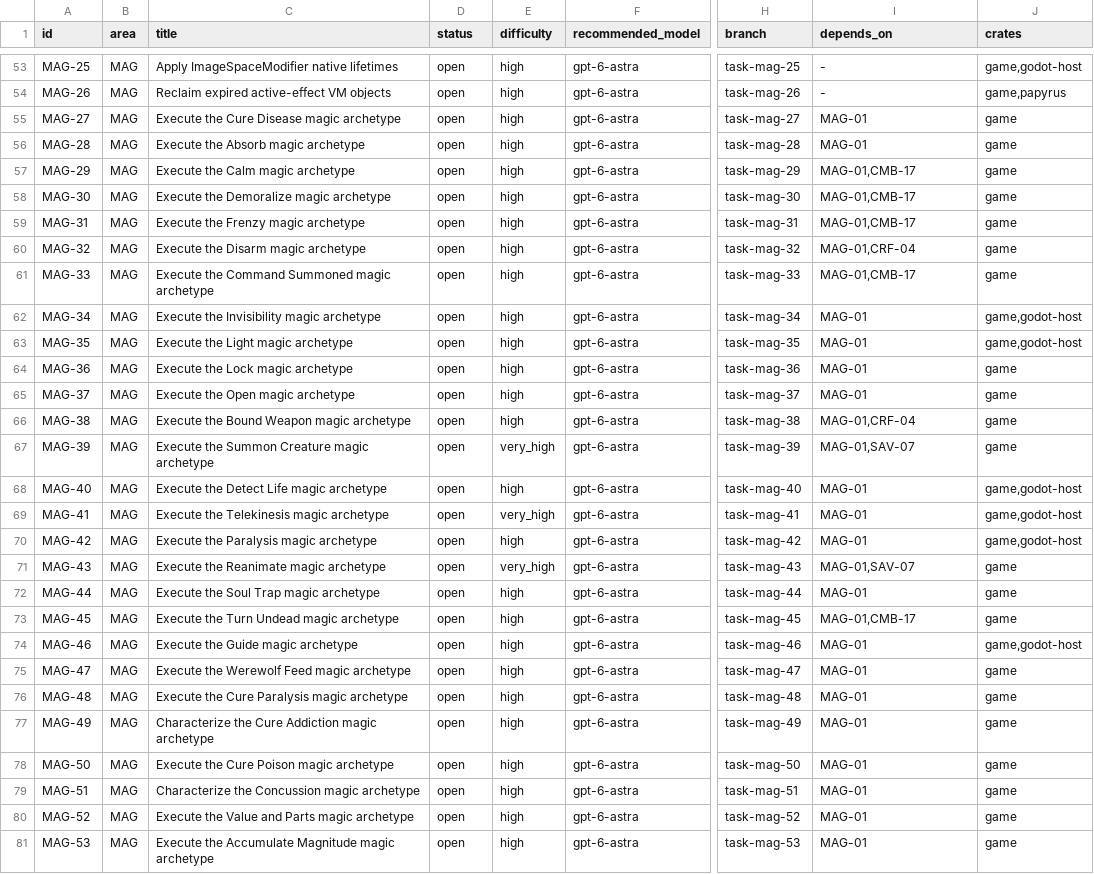
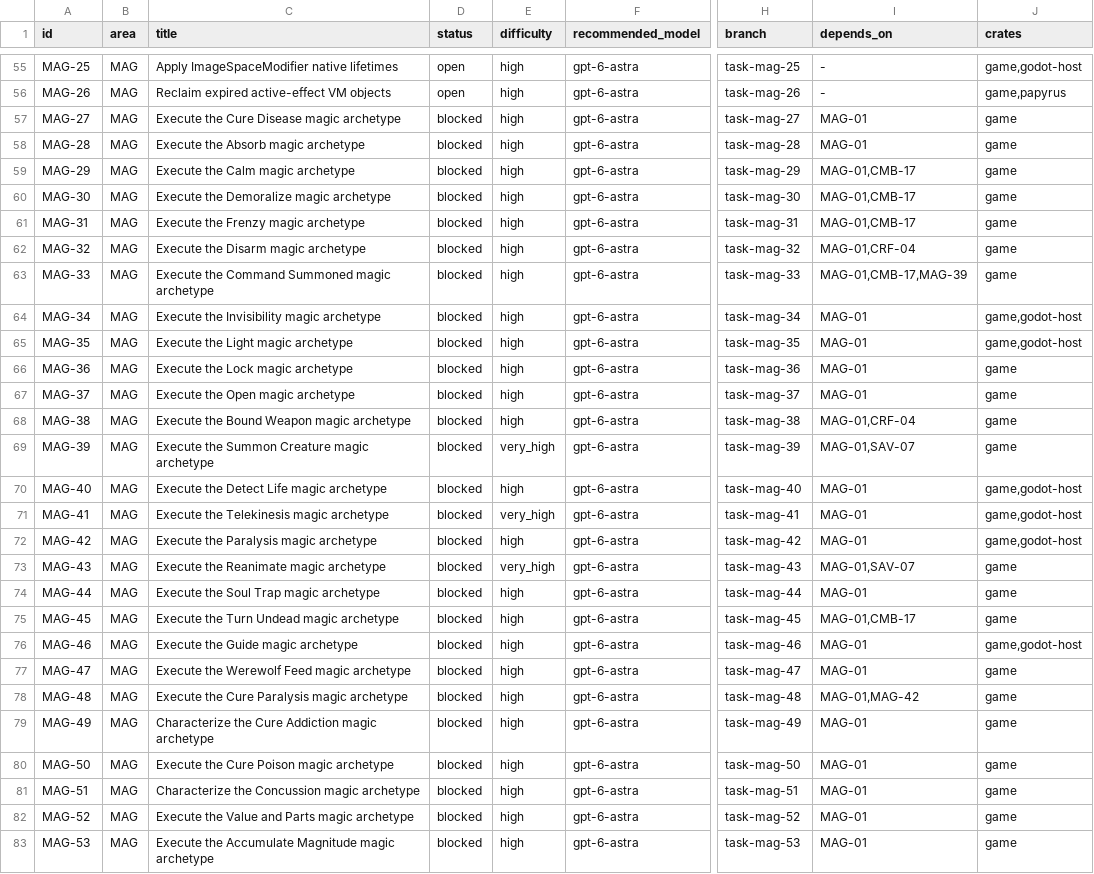
Before and after one commit to earthbone/earthbone-engine, a CSV file: BACKLOG.csv, drawn as a sheet; only a part is shown, gaps mark what is left out; addresses are those after the commit; the diff covers the shown part only; the diff names each change by its address in the sheet, - before the commit and + after, or states it on an @@ line.

Commit message:
Execute direct hostile magic effects and record MAG dependencies

```diff
--- a/BACKLOG.csv
+++ b/BACKLOG.csv
-D57:D83 (status): open
+D57:D83 (status): blocked
-I63 (depends_on): MAG-01,CMB-17
+I63 (depends_on): MAG-01,CMB-17,MAG-39
-I78 (depends_on): MAG-01
+I78 (depends_on): MAG-01,MAG-42
```
Also changed, not shown: 2 added rows and 50 edited cells elsewhere in this file, 3 other files.
